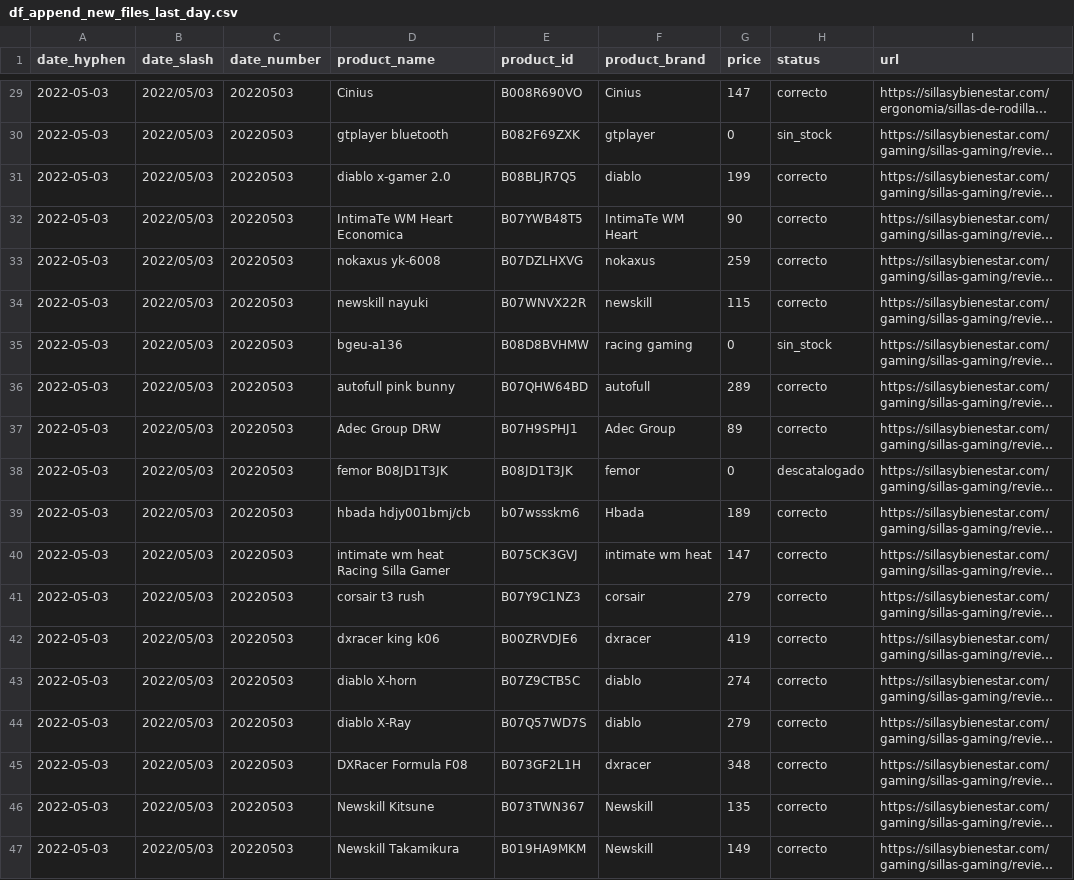
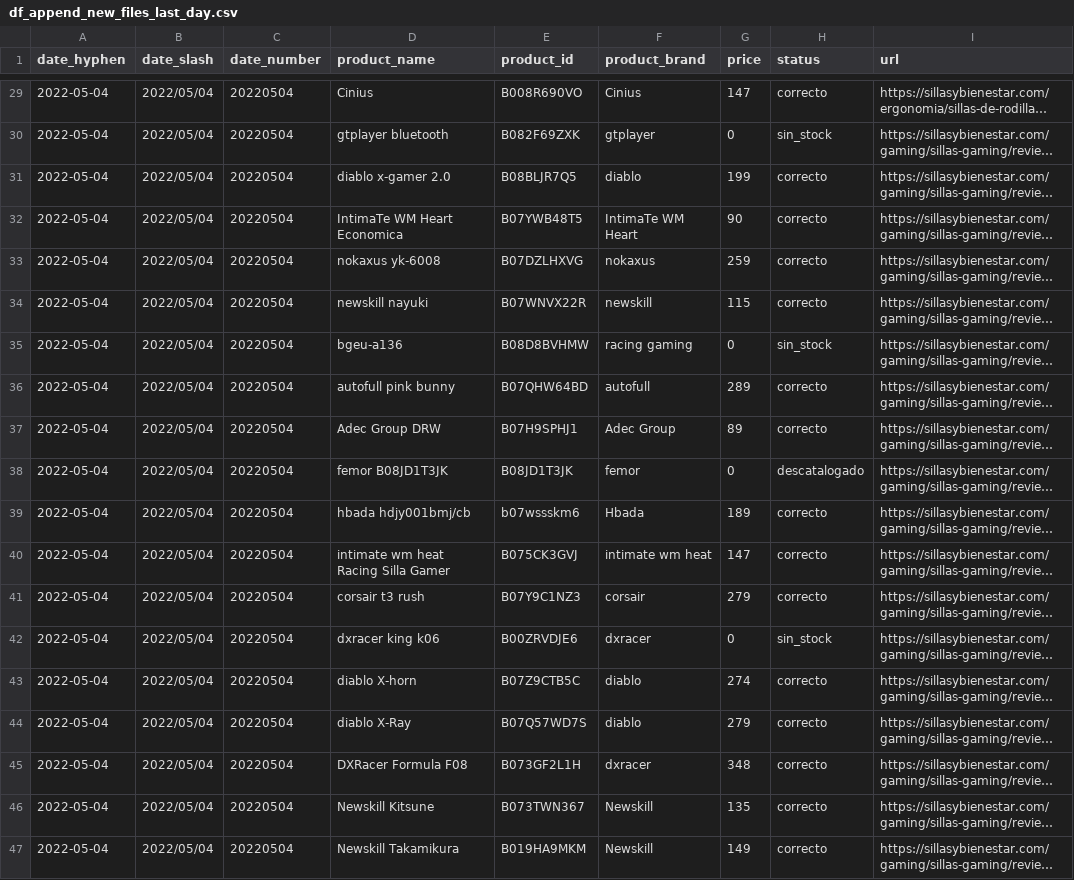
Before and after one commit to alvaro-saez/business_afi, a CSV file: files/df_append_new_files_last_day.csv, drawn as a sheet; only a part is shown, gaps mark what is left out; long unchanged cells end in …; the diff covers the shown part only; the diff names each change by its address in the sheet, - before the commit and + after, or states it on an @@ line.

```diff
--- a/files/df_append_new_files_last_day.csv
+++ b/files/df_append_new_files_last_day.csv
-A29:A47 (date_hyphen): 2022-05-03
+A29:A47 (date_hyphen): 2022-05-04
-B29:B47 (date_slash): 2022/05/03
+B29:B47 (date_slash): 2022/05/04
-C29:C47 (date_number): 20220503
+C29:C47 (date_number): 20220504
-G42 (price): 419
+G42 (price): 0
-H42 (status): correcto
+H42 (status): sin_stock
```
Also changed, not shown: 81 edited cells elsewhere in this file, files/out_of_stock_last_day.csv, 2 other files.
